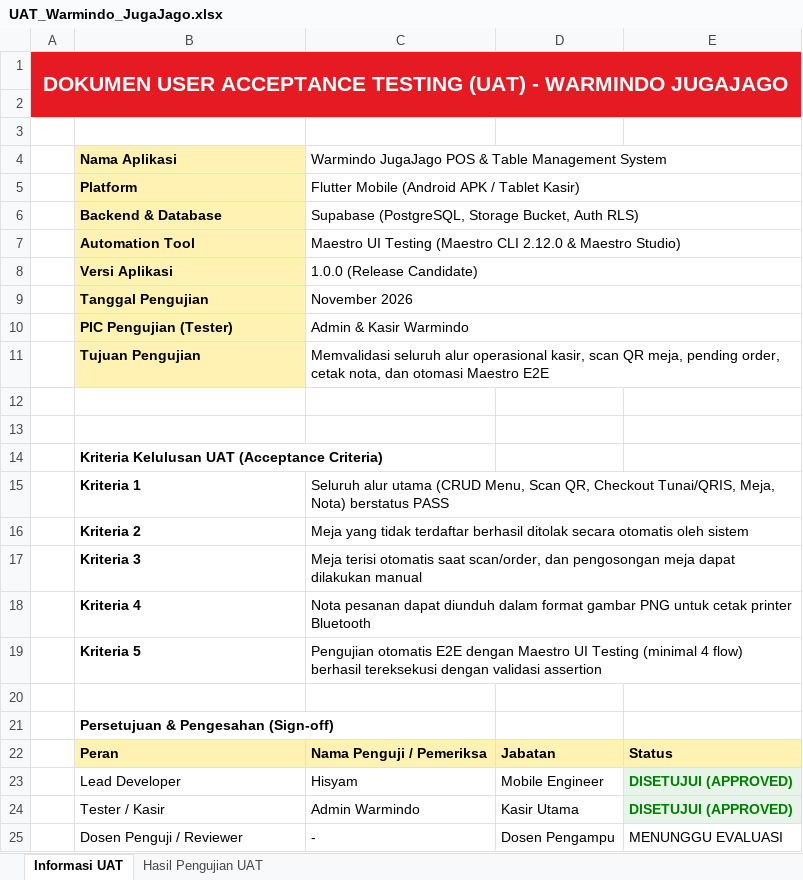
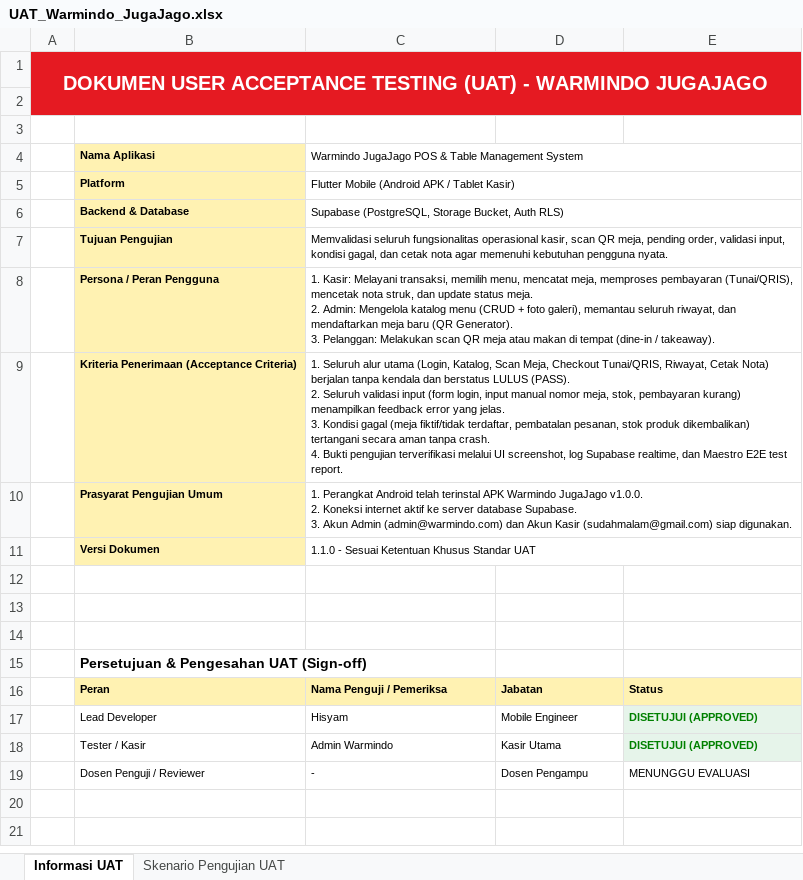
Before and after one commit to Hisyamlahh/warmindo, an Excel workbook: UAT_Warmindo_JugaJago.xlsx, sheet Informasi UAT, drawn as a sheet; values as stored, in another font and other column widths than the file's, no borders; removed rows and columns are numbered as before the commit, all else as after; ↵ is a line break in a cell; the diff names each change by its address in the sheet, - before the commit and + after, or states it on an @@ line.

Commit message:
docs(uat): update UAT excel with mandatory columns and comprehensive scenarios (main flow, validation, failure, expected results)

```diff
--- a/UAT_Warmindo_JugaJago.xlsx (sheet Informasi UAT)
+++ b/UAT_Warmindo_JugaJago.xlsx (sheet Informasi UAT)
-sheet tab: Hasil Pengujian UAT
+sheet tab: Skenario Pengujian UAT
@@ A1 text size: smaller @@
@@ B4:C6 text size: smaller @@
-row 7:  | Automation Tool | Maestro UI Testing (Maestro CLI 2.12.0 & Maestro Studio)
-row 8:  | Versi Aplikasi | 1.0.0 (Release Candidate)
-row 9:  | Tanggal Pengujian | November 2026
-row 10:  | PIC Pengujian (Tester) | Admin & Kasir Warmindo
@@ B7:C7 text size: smaller @@
-C7: Memvalidasi seluruh alur operasional kasir, scan QR meja, pending order, cetak nota, dan otomasi Maestro E2E
+C7: Memvalidasi seluruh fungsionalitas operasional kasir, scan QR meja, pending order, validasi input, kondisi gagal, dan cetak nota agar memenuhi kebutuhan pengguna nyata.
+row 8:  | Persona / Peran Pengguna | 1. Kasir: Melayani transaksi, memilih menu, mencatat meja, memproses pembayaran (Tunai/QRIS), mencetak nota struk, dan update status meja. ↵ 2. Admin: Mengelola katalog menu (CRUD + foto galeri), memantau seluruh riwayat, dan mendaftarkan meja baru (QR Generator). ↵ 3. Pelanggan: Melakukan scan QR meja atau makan di tempat (dine-in / takeaway).
+row 9:  | Kriteria Penerimaan (Acceptance Criteria) | 1. Seluruh alur utama (Login, Katalog, Scan Meja, Checkout Tunai/QRIS, Riwayat, Cetak Nota) berjalan tanpa kendala dan berstatus LULUS (PASS). ↵ 2. Seluruh validasi input (form login, input manual nomor meja, stok, pembayaran kurang) menampilkan feedback error yang jelas. ↵ 3. Kondisi gagal (meja fiktif/tidak terdaftar, pembatalan pesanan, stok produk dikembalikan) tertangani secara aman tanpa crash. ↵ 4. Bukti pengujian terverifikasi melalui UI screenshot, log Supabase realtime, dan Maestro E2E test report.
+row 10:  | Prasyarat Pengujian Umum | 1. Perangkat Android telah terinstal APK Warmindo JugaJago v1.0.0. ↵ 2. Koneksi internet aktif ke server database Supabase. ↵ 3. Akun Admin (admin@warmindo.com) dan Akun Kasir (sudahmalam@gmail.com) siap digunakan.
+row 11:  | Versi Dokumen | 1.1.0 - Sesuai Ketentuan Khusus Standar UAT
-row 14:  | Kriteria Kelulusan UAT (Acceptance Criteria)
-row 15:  | Kriteria 1 | Seluruh alur utama (CRUD Menu, Scan QR, Checkout Tunai/QRIS, Meja, Nota) berstatus PASS
-row 16:  | Kriteria 2 | Meja yang tidak terdaftar berhasil ditolak secara otomatis oleh sistem
-row 17:  | Kriteria 3 | Meja terisi otomatis saat scan/order, dan pengosongan meja dapat dilakukan manual
-row 18:  | Kriteria 4 | Nota pesanan dapat diunduh dalam format gambar PNG untuk cetak printer Bluetooth
-row 19:  | Kriteria 5 | Pengujian otomatis E2E dengan Maestro UI Testing (minimal 4 flow) berhasil tereksekusi dengan validasi assertion
-B15: Persetujuan & Pengesahan (Sign-off)
+B15: Persetujuan & Pengesahan UAT (Sign-off)
@@ B16:E19 text size: smaller @@
```
Also changed, not shown: sheet Skenario Pengujian UAT, 1 other file.
